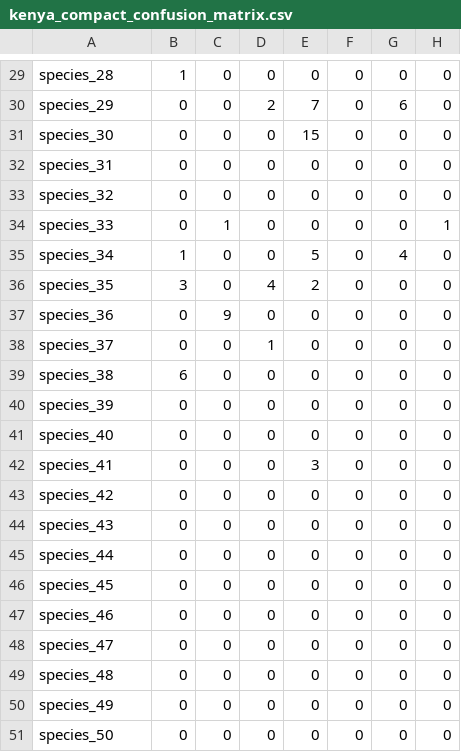
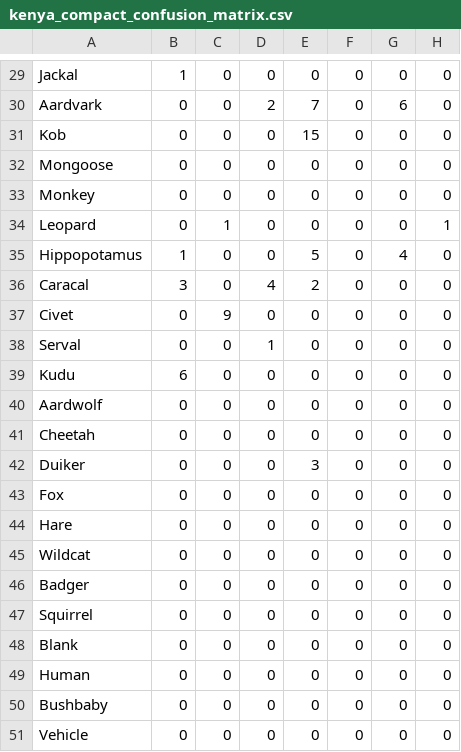
Before and after one commit to caPP-lab/auditing, a CSV file: results/figure_data/kenya_compact_confusion_matrix.csv, drawn as a sheet; only a part is shown, gaps mark what is left out; the diff covers the shown part only; the diff names each change by its address in the sheet, - before the commit and + after, or states it on an @@ line.

Commit message:
Release species-named Kenya biodiversity confusion matrix

```diff
--- a/results/figure_data/kenya_compact_confusion_matrix.csv
+++ b/results/figure_data/kenya_compact_confusion_matrix.csv
-A29: species_28
+A29: Jackal
-A30: species_29
+A30: Aardvark
-A31: species_30
+A31: Kob
-A32: species_31
+A32: Mongoose
-A33: species_32
+A33: Monkey
-A34: species_33
+A34: Leopard
-A35: species_34
+A35: Hippopotamus
-A36: species_35
+A36: Caracal
-A37: species_36
+A37: Civet
-A38: species_37
+A38: Serval
-A39: species_38
+A39: Kudu
-A40: species_39
+A40: Aardwolf
-A41: species_40
+A41: Cheetah
-A42: species_41
+A42: Duiker
-A43: species_42
+A43: Fox
-A44: species_43
+A44: Hare
-A45: species_44
+A45: Wildcat
-A46: species_45
+A46: Badger
-A47: species_46
+A47: Squirrel
-A48: species_47
+A48: Blank
-A49: species_48
+A49: Human
-A50: species_49
+A50: Bushbaby
-A51: species_50
+A51: Vehicle
```
Also changed, not shown: 1 added row, 1 removed row and 27 edited cells elsewhere in this file, 2 other files.
